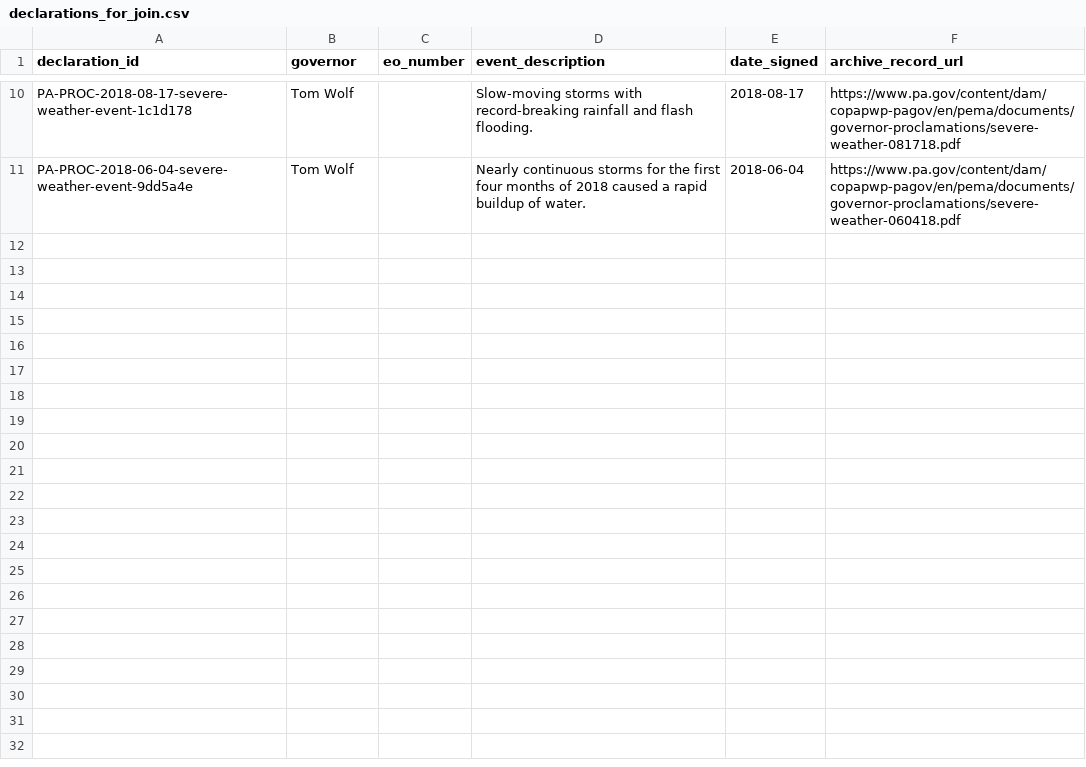
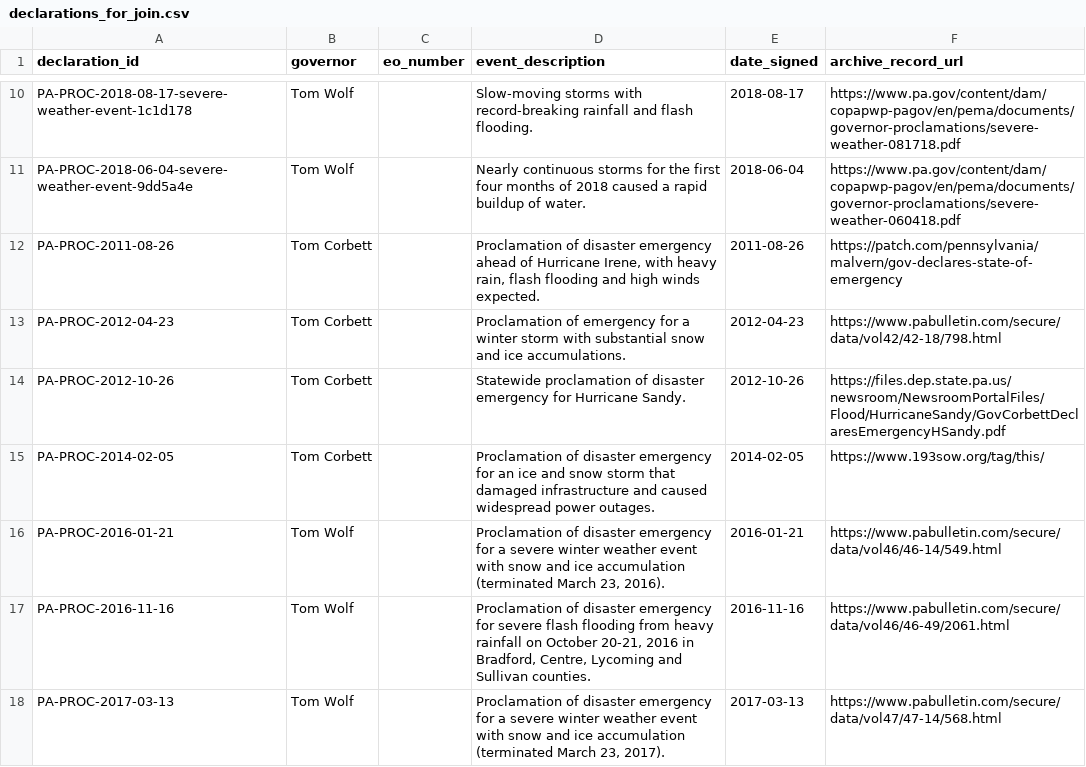
Before and after one commit to Phenom1881/disaster-data, a CSV file: plus/pennsylvania/declarations_for_join.csv, drawn as a sheet; only a part is shown, gaps mark what is left out.

```diff
--- a/plus/pennsylvania/declarations_for_join.csv
+++ b/plus/pennsylvania/declarations_for_join.csv
@@ -11 +11,8 @@ PA-PROC-2018-08-17-severe-weather-event-1c1d178,Tom Wolf,,Slow-moving storms wit
 PA-PROC-2018-06-04-severe-weather-event-9dd5a4e,Tom Wolf,,Nearly continuous storms for the first four months of 2018 caused a rapid buildup of water.,2018-06-04,https://www.pa.gov/content/dam/copapwp-pagov/en/pema/documents/governor-proclamations/severe-weather-060418.pdf
+PA-PROC-2011-08-26,Tom Corbett,,"Proclamation of disaster emergency ahead of Hurricane Irene, with heavy rain, flash flooding and high winds expected.",2011-08-26,https://patch.com/pennsylvania/malvern/gov-declares-state-of-emergency
+PA-PROC-2012-04-23,Tom Corbett,,Proclamation of emergency for a winter storm with substantial snow and ice accumulations.,2012-04-23,https://www.pabulletin.com/secure/data/vol42/42-18/798.html
+PA-PROC-2012-10-26,Tom Corbett,,Statewide proclamation of disaster emergency for Hurricane Sandy.,2012-10-26,https://files.dep.state.pa.us/newsroom/NewsroomPortalFiles/Flood/HurricaneSandy/GovCorbettDeclaresEmergencyHSandy.pdf
+PA-PROC-2014-02-05,Tom Corbett,,Proclamation of disaster emergency for an ice and snow storm that damaged infrastructure and caused widespread power outages.,2014-02-05,https://www.193sow.org/tag/this/
+PA-PROC-2016-01-21,Tom Wolf,,"Proclamation of disaster emergency for a severe winter weather event with snow and ice accumulation (terminated March 23, 2016).",2016-01-21,https://www.pabulletin.com/secure/data/vol46/46-14/549.html
+PA-PROC-2016-11-16,Tom Wolf,,"Proclamation of disaster emergency for severe flash flooding from heavy rainfall on October 20-21, 2016 in Bradford, Centre, Lycoming and Sullivan counties.",2016-11-16,https://www.pabulletin.com/secure/data/vol46/46-49/2061.html
+PA-PROC-2017-03-13,Tom Wolf,,"Proclamation of disaster emergency for a severe winter weather event with snow and ice accumulation (terminated March 23, 2017).",2017-03-13,https://www.pabulletin.com/secure/data/vol47/47-14/568.html
```
Also changed, not shown: 1 other file.
